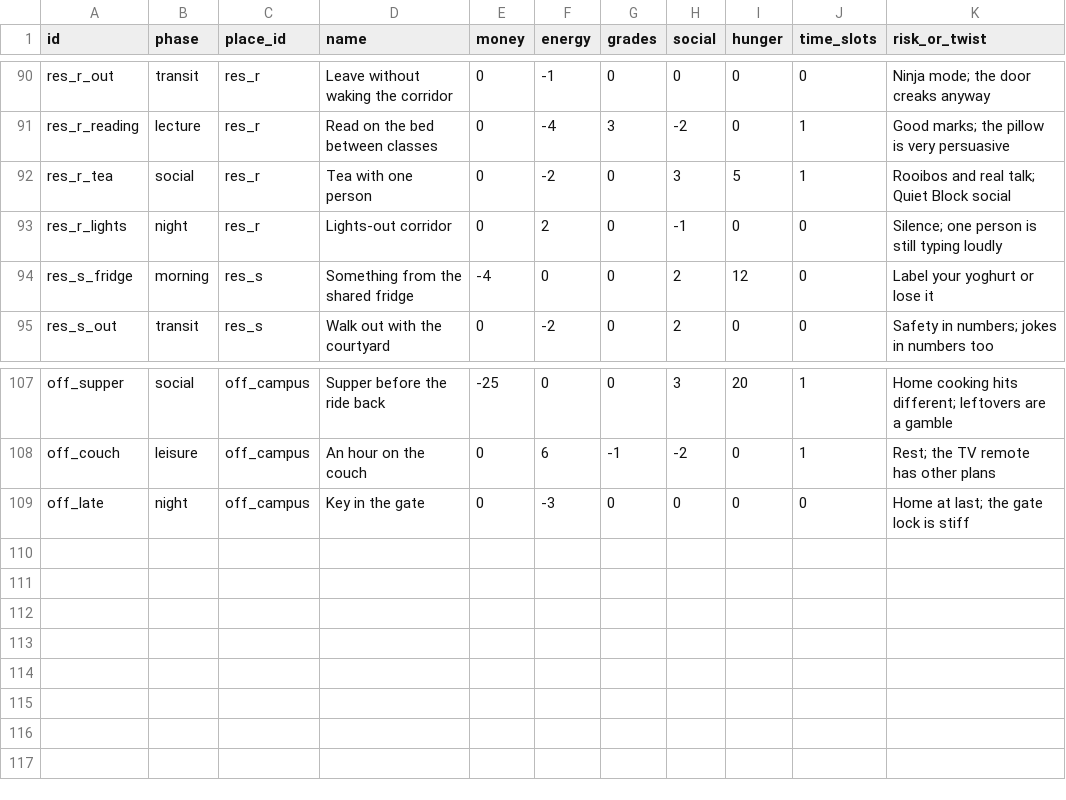
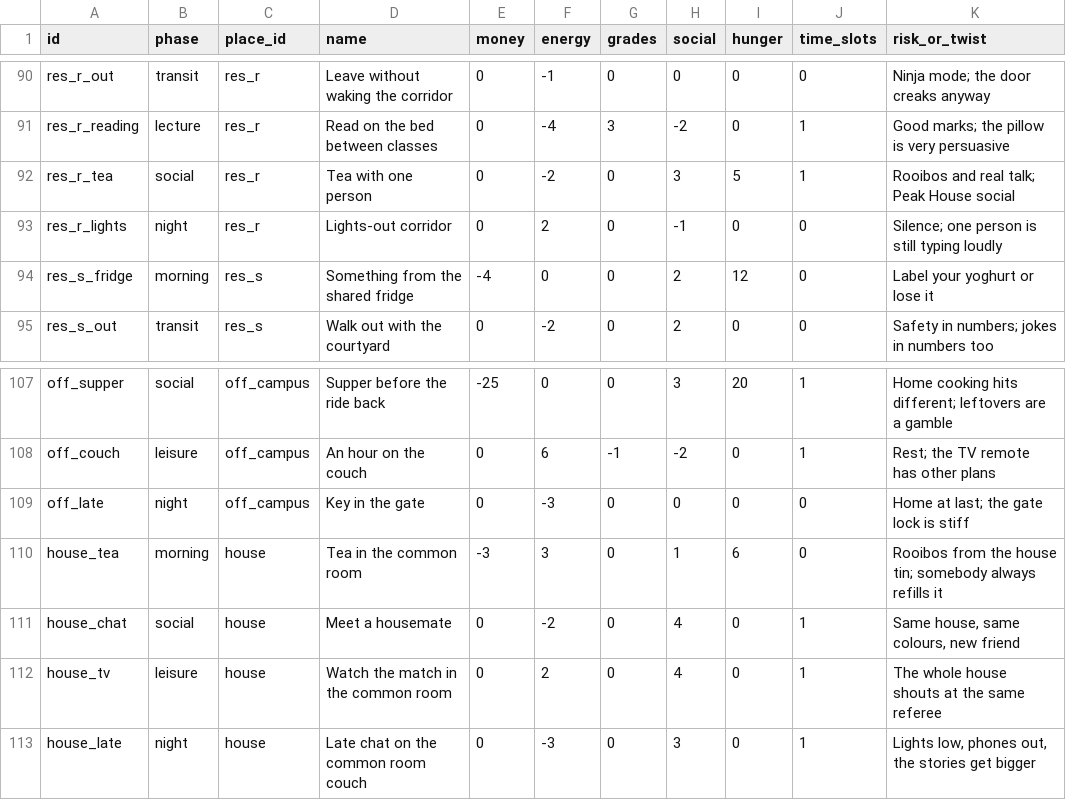
Before and after one commit to lloydngunze012-gif/MzansiVille, a CSV file: data/campusville/activities.csv, drawn as a sheet; only a part is shown, gaps mark what is left out.

```diff
--- a/data/campusville/activities.csv
+++ b/data/campusville/activities.csv
@@ -91,3 +91,3 @@ res_r_out,transit,res_r,Leave without waking the corridor,0,-1,0,0,0,0,"Ninja mo
 res_r_reading,lecture,res_r,Read on the bed between classes,0,-4,3,-2,0,1,"Good marks; the pillow is very persuasive"
-res_r_tea,social,res_r,Tea with one person,0,-2,0,3,5,1,"Rooibos and real talk; Quiet Block social"
+res_r_tea,social,res_r,Tea with one person,0,-2,0,3,5,1,"Rooibos and real talk; Peak House social"
 res_r_lights,night,res_r,Lights-out corridor,0,2,0,-1,0,0,"Silence; one person is still typing loudly"
@@ -109 +109,5 @@ off_couch,leisure,off_campus,An hour on the couch,0,6,-1,-2,0,1,"Rest; the TV re
 off_late,night,off_campus,Key in the gate,0,-3,0,0,0,0,"Home at last; the gate lock is stiff"
+house_tea,morning,house,Tea in the common room,-3,3,0,1,6,0,"Rooibos from the house tin; somebody always refills it"
+house_chat,social,house,Meet a housemate,0,-2,0,4,0,1,"Same house, same colours, new friend"
+house_tv,leisure,house,Watch the match in the common room,0,2,0,4,0,1,"The whole house shouts at the same referee"
+house_late,night,house,Late chat on the common room couch,0,-3,0,3,0,1,"Lights low, phones out, the stories get bigger"
```
Also changed, not shown: data/campusville/places.csv, 36 other files.
